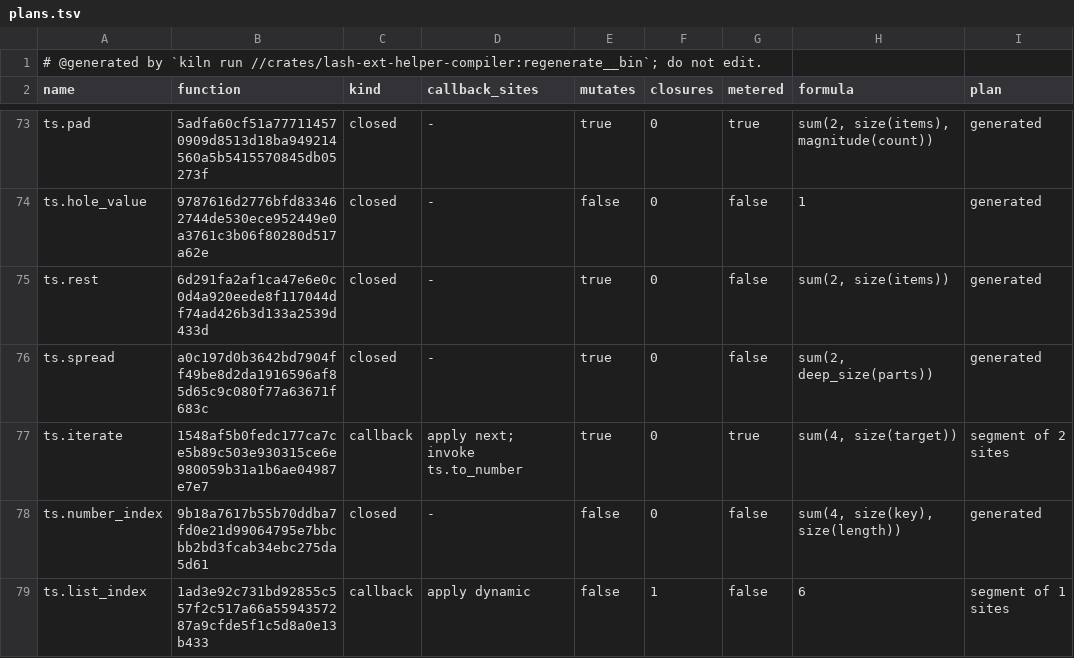
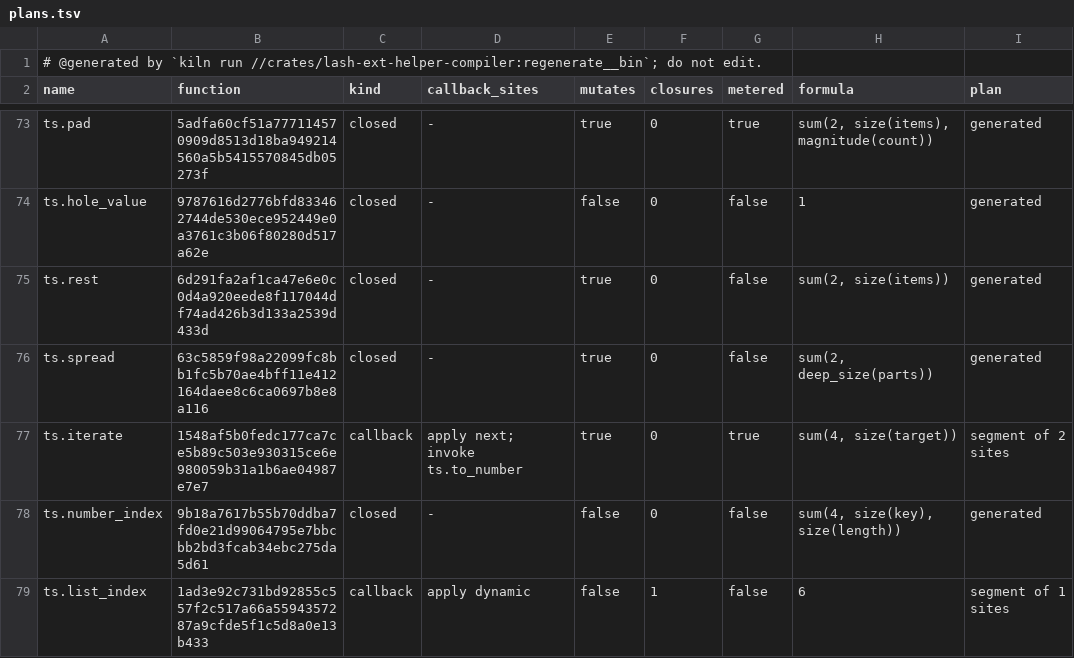
Before and after one commit to Ascending-AI/lash, a TSV file: crates/lash-ext-ts-core/src/generated/plans.tsv, drawn as a sheet; only a part is shown, gaps mark what is left out; the diff covers the shown part only.

```diff
--- a/crates/lash-ext-ts-core/src/generated/plans.tsv
+++ b/crates/lash-ext-ts-core/src/generated/plans.tsv
@@ -75,3 +75,3 @@ ts.hole_value	9787616d2776bfd833462744de530ece952449e0a3761c3b06f80280d517a62e	c
 ts.rest	6d291fa2af1ca47e6e0c0d4a920eede8f117044df74ad426b3d133a2539d433d	closed	-	true	0	false	sum(2, size(items))	generated
-ts.spread	a0c197d0b3642bd7904ff49be8d2da1916596af85d65c9c080f77a63671f683c	closed	-	true	0	false	sum(2, deep_size(parts))	generated
+ts.spread	63c5859f98a22099fc8bb1fc5b70ae4bff11e412164daee8c6ca0697b8e8a116	closed	-	true	0	false	sum(2, deep_size(parts))	generated
 ts.iterate	1548af5b0fedc177ca7ce5b89c503e930315ce6e980059b31a1b6ae04987e7e7	callback	apply next; invoke ts.to_number	true	0	true	sum(4, size(target))	segment of 2 sites
```
Also changed, not shown: 21 edited cells elsewhere in this file, 24 other files.
